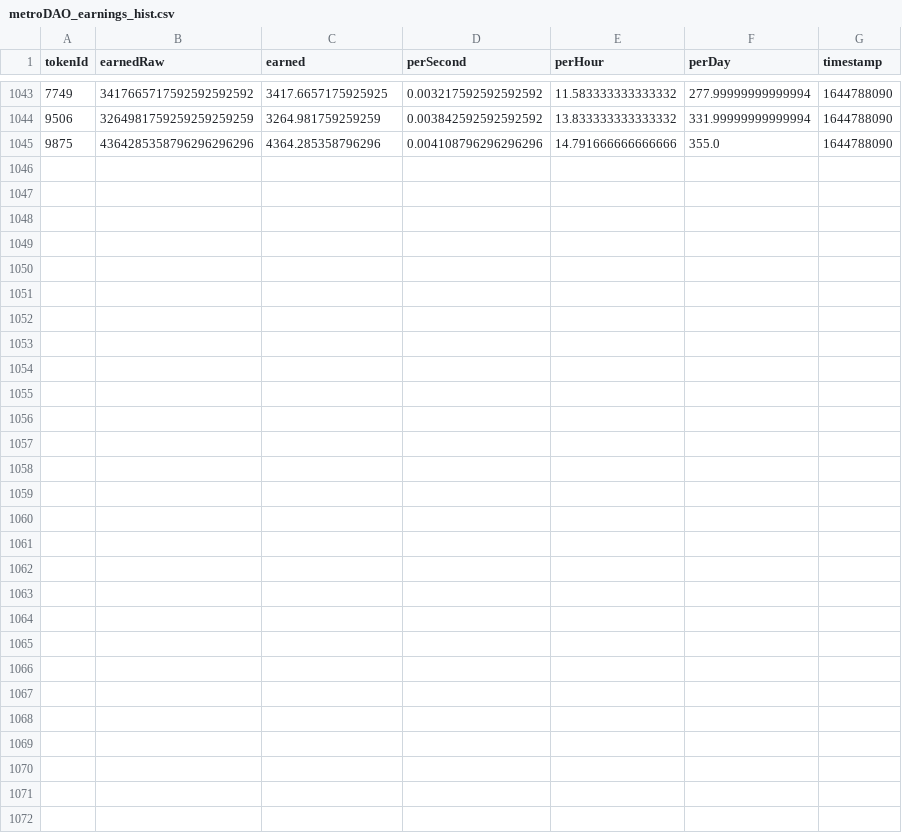
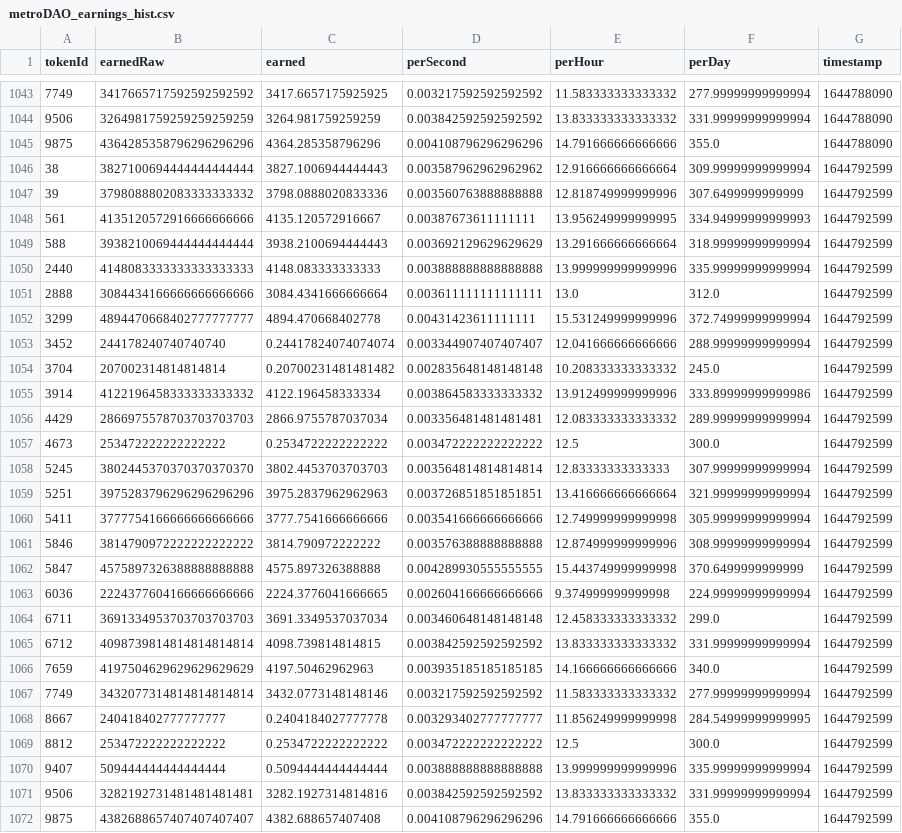
Before and after one commit to dlrec/MetroverseTracker, a CSV file: metroDAO_earnings_hist.csv, drawn as a sheet; only a part is shown, gaps mark what is left out.

```diff
--- a/metroDAO_earnings_hist.csv
+++ b/metroDAO_earnings_hist.csv
@@ -1045 +1045,28 @@ tokenId,earnedRaw,earned,perSecond,perHour,perDay,timestamp
 9875,4364285358796296296296,4364.285358796296,0.004108796296296296,14.791666666666666,355.0,1644788090
+38,3827100694444444444444,3827.1006944444443,0.003587962962962962,12.916666666666664,309.99999999999994,1644792599
+39,3798088802083333333332,3798.0888020833336,0.003560763888888888,12.818749999999996,307.6499999999999,1644792599
+561,4135120572916666666666,4135.120572916667,0.00387673611111111,13.956249999999995,334.94999999999993,1644792599
+588,3938210069444444444444,3938.2100694444443,0.003692129629629629,13.291666666666664,318.99999999999994,1644792599
+2440,4148083333333333333333,4148.083333333333,0.003888888888888888,13.999999999999996,335.99999999999994,1644792599
+2888,3084434166666666666666,3084.4341666666664,0.003611111111111111,13.0,312.0,1644792599
+3299,4894470668402777777777,4894.470668402778,0.00431423611111111,15.531249999999996,372.74999999999994,1644792599
+3452,244178240740740740,0.24417824074074074,0.003344907407407407,12.041666666666666,288.99999999999994,1644792599
+3704,207002314814814814,0.20700231481481482,0.002835648148148148,10.208333333333332,245.0,1644792599
+3914,4122196458333333333332,4122.196458333334,0.003864583333333332,13.912499999999996,333.89999999999986,1644792599
+4429,2866975578703703703703,2866.9755787037034,0.003356481481481481,12.083333333333332,289.99999999999994,1644792599
+4673,253472222222222222,0.2534722222222222,0.003472222222222222,12.5,300.0,1644792599
+5245,3802445370370370370370,3802.4453703703703,0.003564814814814814,12.83333333333333,307.99999999999994,1644792599
+5251,3975283796296296296296,3975.2837962962963,0.003726851851851851,13.416666666666664,321.99999999999994,1644792599
+5411,3777754166666666666666,3777.7541666666666,0.003541666666666666,12.749999999999998,305.99999999999994,1644792599
+5846,3814790972222222222222,3814.790972222222,0.003576388888888888,12.874999999999996,308.99999999999994,1644792599
+5847,4575897326388888888888,4575.897326388888,0.004289930555555555,15.443749999999998,370.6499999999999,1644792599
+6036,2224377604166666666666,2224.3776041666665,0.002604166666666666,9.374999999999998,224.99999999999994,1644792599
+6711,3691334953703703703703,3691.3349537037034,0.003460648148148148,12.458333333333332,299.0,1644792599
+6712,4098739814814814814814,4098.739814814815,0.003842592592592592,13.833333333333332,331.99999999999994,1644792599
+7659,4197504629629629629629,4197.50462962963,0.003935185185185185,14.166666666666666,340.0,1644792599
+7749,3432077314814814814814,3432.0773148148146,0.003217592592592592,11.583333333333332,277.99999999999994,1644792599
+8667,240418402777777777,0.2404184027777778,0.003293402777777777,11.856249999999998,284.54999999999995,1644792599
+8812,253472222222222222,0.2534722222222222,0.003472222222222222,12.5,300.0,1644792599
+9407,509444444444444444,0.5094444444444444,0.003888888888888888,13.999999999999996,335.99999999999994,1644792599
+9506,3282192731481481481481,3282.1927314814816,0.003842592592592592,13.833333333333332,331.99999999999994,1644792599
+9875,4382688657407407407407,4382.688657407408,0.004108796296296296,14.791666666666666,355.0,1644792599
```
Also changed, not shown: Metroverse_filteredListings.csv, Metroverse_listings.csv, 3 other files.
